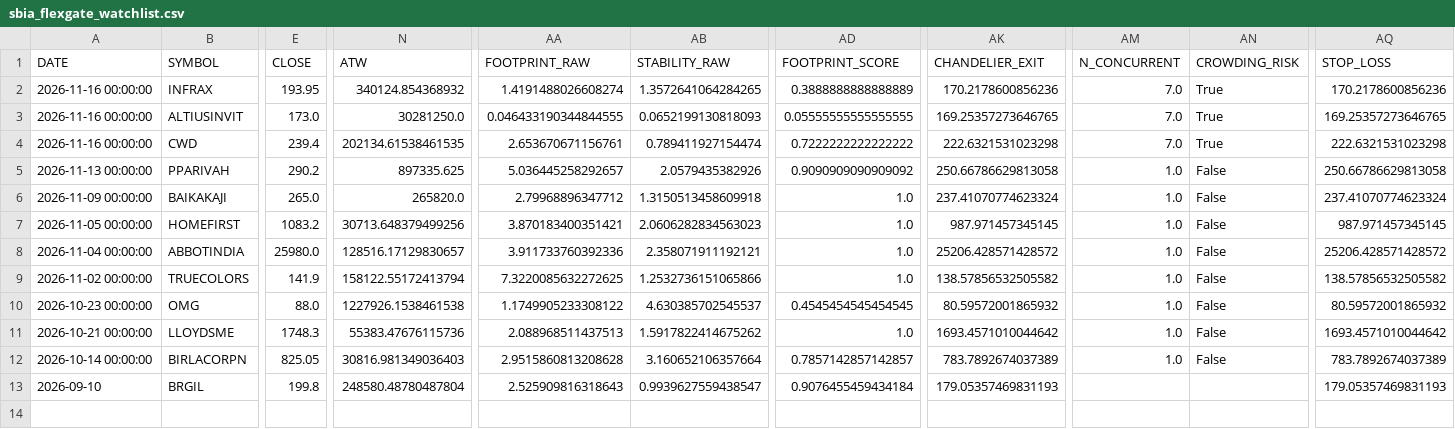
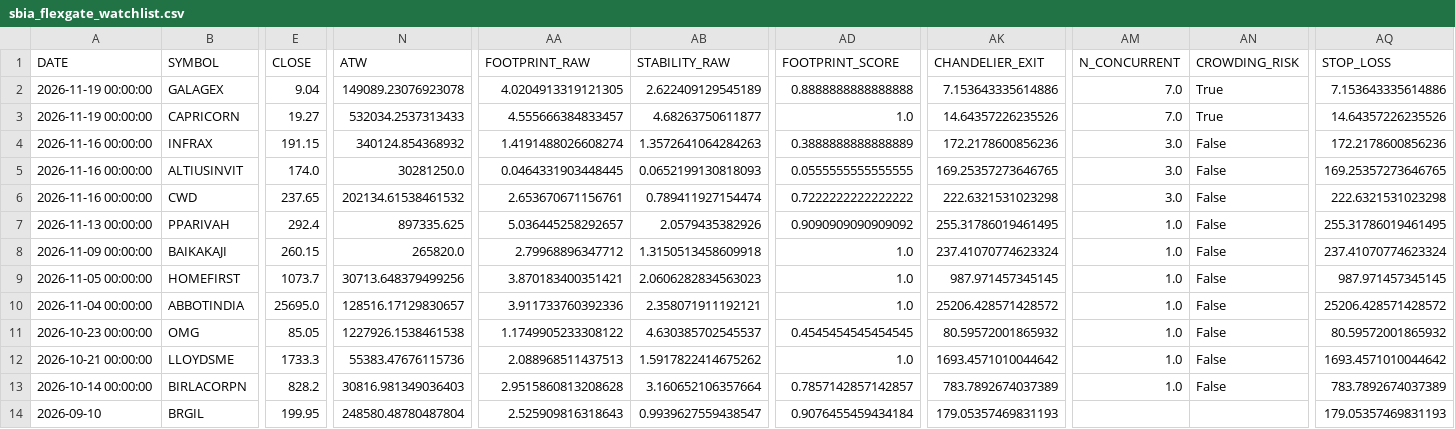
Before and after one commit to canvachaad-cell/Pro-spike, a CSV file: data/sbia_flexgate_watchlist.csv, drawn as a sheet; only a part is shown, gaps mark what is left out; removed rows and columns are numbered as before the commit, all else as after; rows hold the shown columns only; the diff covers the shown part only; the diff names each change by its address in the sheet, - before the commit and + after, or states it on an @@ line.

```diff
--- a/data/sbia_flexgate_watchlist.csv
+++ b/data/sbia_flexgate_watchlist.csv
+row 2: 2026-11-19 00:00:00 | GALAGEX | 9.04 | 149089.23076923078 | 4.0204913319121305 | 2.622409129545189 | 0.8888888888888888 | 7.153643335614886 | 7.0 | True | 7.153643335614886
+row 3: 2026-11-19 00:00:00 | CAPRICORN | 19.27 | 532034.2537313433 | 4.555666384833457 | 4.68263750611877 | 1.0 | 14.64357226235526 | 7.0 | True | 14.64357226235526
-E4 (CLOSE): 193.95
+E4 (CLOSE): 191.15
-AB4 (STABILITY_RAW): 1.3572641064284265
+AB4 (STABILITY_RAW): 1.3572641064284263
-AK4 (CHANDELIER_EXIT): 170.2178600856236
+AK4 (CHANDELIER_EXIT): 172.2178600856236
-AM4:AM6 (N_CONCURRENT): 7.0
+AM4:AM6 (N_CONCURRENT): 3.0
-AN4:AN6 (CROWDING_RISK): True
+AN4:AN6 (CROWDING_RISK): False
-AQ4 (STOP_LOSS): 170.2178600856236
+AQ4 (STOP_LOSS): 172.2178600856236
-E5 (CLOSE): 173.0
+E5 (CLOSE): 174.0
-AA5 (FOOTPRINT_RAW): 0.046433190344844555
+AA5 (FOOTPRINT_RAW): 0.0464331903448445
-AD5 (FOOTPRINT_SCORE): 0.05555555555555555
+AD5 (FOOTPRINT_SCORE): 0.0555555555555555
-E6 (CLOSE): 239.4
+E6 (CLOSE): 237.65
-N6 (ATW): 202134.61538461535
+N6 (ATW): 202134.61538461532
-E7 (CLOSE): 290.2
+E7 (CLOSE): 292.4
-AK7 (CHANDELIER_EXIT): 250.66786629813058
+AK7 (CHANDELIER_EXIT): 255.31786019461495
-AQ7 (STOP_LOSS): 250.66786629813058
+AQ7 (STOP_LOSS): 255.31786019461495
-E8 (CLOSE): 265.0
+E8 (CLOSE): 260.15
-E9 (CLOSE): 1083.2
+E9 (CLOSE): 1073.7
-E10 (CLOSE): 25980.0
+E10 (CLOSE): 25695.0
-row 9: 2026-11-02 00:00:00 | TRUECOLORS | 141.9 | 158122.55172413794 | 7.3220085632272625 | 1.2532736151065866 | 1.0 | 138.57856532505582 | 1.0 | False | 138.57856532505582
-E11 (CLOSE): 88.0
+E11 (CLOSE): 85.05
-E12 (CLOSE): 1748.3
+E12 (CLOSE): 1733.3
-E13 (CLOSE): 825.05
+E13 (CLOSE): 828.2
-E14 (CLOSE): 199.8
+E14 (CLOSE): 199.95
```
Also changed, not shown: 2 edited cells elsewhere in this file, data/active_signals_ranked.csv, data/alerts_log.csv, 20 other files.
